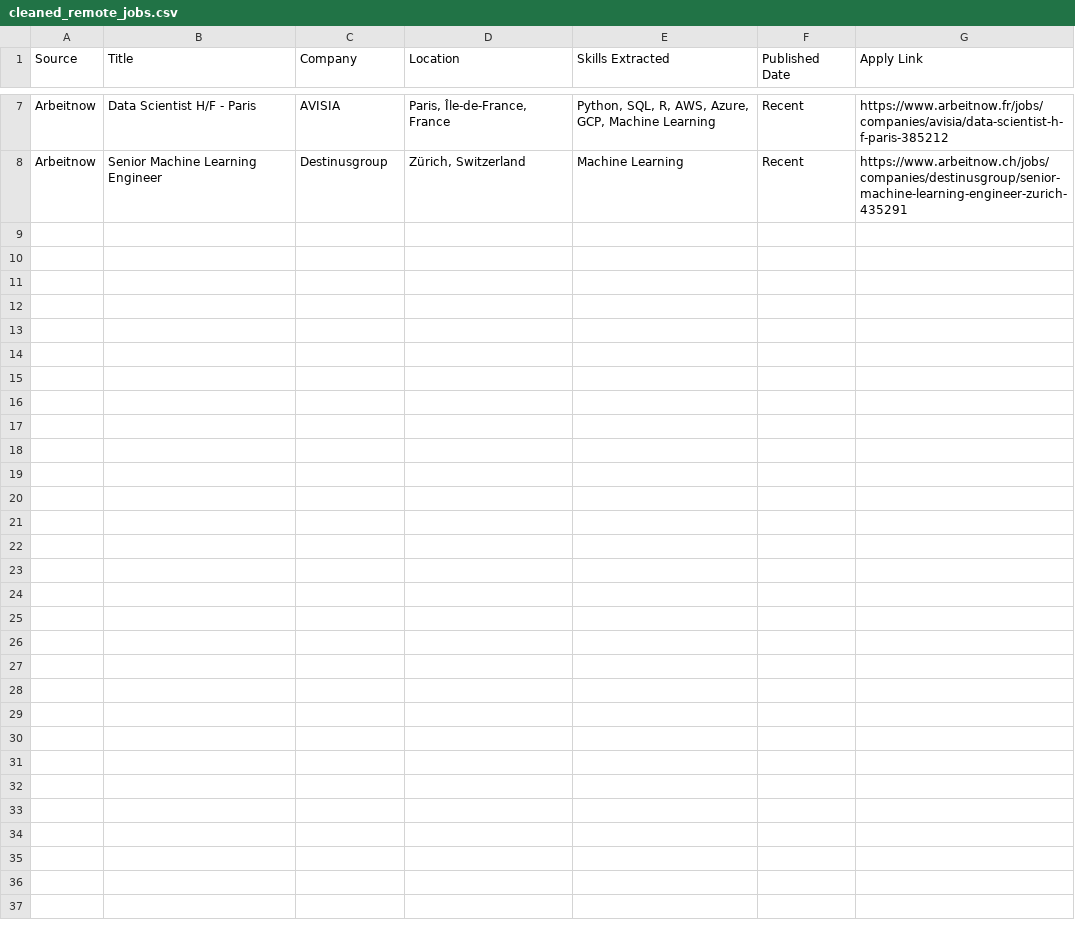
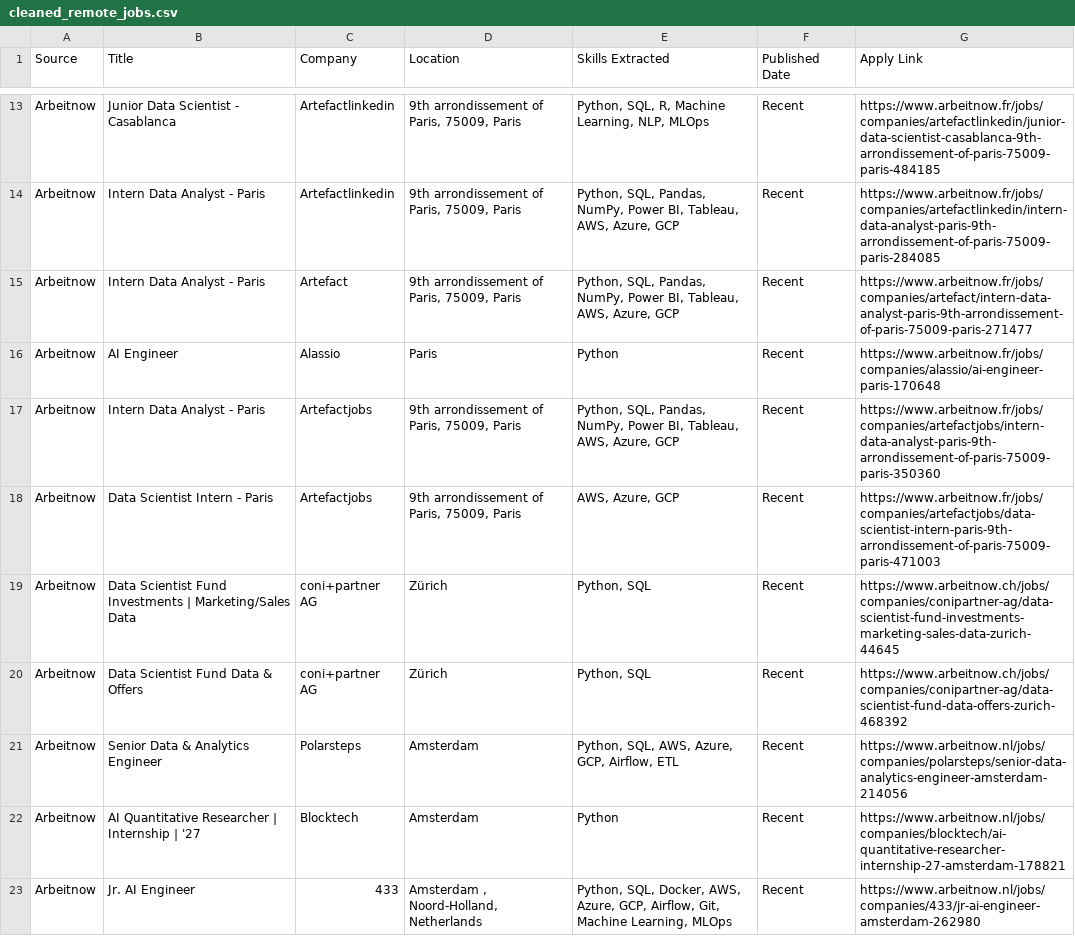
Before and after one commit to kristiana098/remote-job-intelligence, a CSV file: cleaned_remote_jobs.csv, drawn as a sheet; only a part is shown, gaps mark what is left out; the diff covers the shown part only.

```diff
--- a/cleaned_remote_jobs.csv
+++ b/cleaned_remote_jobs.csv
@@ -7,2 +13,11 @@
-"Arbeitnow","Data Scientist H/F - Paris","AVISIA","Paris, Île-de-France, France","Python, SQL, R, AWS, Azure, GCP, Machine Learning","Recent","https://www.arbeitnow.fr/jobs/companies/avisia/data-scientist-h-f-paris-385212"
-"Arbeitnow","Senior Machine Learning Engineer","Destinusgroup","Zürich, Switzerland","Machine Learning","Recent","https://www.arbeitnow.ch/jobs/companies/destinusgroup/senior-machine-learning-engineer-zurich-435291"
+"Arbeitnow","Junior Data Scientist - Casablanca","Artefactlinkedin","9th arrondissement of Paris, 75009, Paris","Python, SQL, R, Machine Learning, NLP, MLOps","Recent","https://www.arbeitnow.fr/jobs/companies/artefactlinkedin/junior-data-scientist-casablanca-9th-arrondissement-of-paris-75009-paris-484185"
+"Arbeitnow","Intern Data Analyst - Paris","Artefactlinkedin","9th arrondissement of Paris, 75009, Paris","Python, SQL, Pandas, NumPy, Power BI, Tableau, AWS, Azure, GCP","Recent","https://www.arbeitnow.fr/jobs/companies/artefactlinkedin/intern-data-analyst-paris-9th-arrondissement-of-paris-75009-paris-284085"
+"Arbeitnow","Intern Data Analyst - Paris","Artefact","9th arrondissement of Paris, 75009, Paris","Python, SQL, Pandas, NumPy, Power BI, Tableau, AWS, Azure, GCP","Recent","https://www.arbeitnow.fr/jobs/companies/artefact/intern-data-analyst-paris-9th-arrondissement-of-paris-75009-paris-271477"
+"Arbeitnow","AI Engineer","Alassio","Paris","Python","Recent","https://www.arbeitnow.fr/jobs/companies/alassio/ai-engineer-paris-170648"
+"Arbeitnow","Intern Data Analyst - Paris","Artefactjobs","9th arrondissement of Paris, 75009, Paris","Python, SQL, Pandas, NumPy, Power BI, Tableau, AWS, Azure, GCP","Recent","https://www.arbeitnow.fr/jobs/companies/artefactjobs/intern-data-analyst-paris-9th-arrondissement-of-paris-75009-paris-350360"
+"Arbeitnow","Data Scientist Intern - Paris","Artefactjobs","9th arrondissement of Paris, 75009, Paris","AWS, Azure, GCP","Recent","https://www.arbeitnow.fr/jobs/companies/artefactjobs/data-scientist-intern-paris-9th-arrondissement-of-paris-75009-paris-471003"
+"Arbeitnow","Data Scientist Fund Investments | Marketing/Sales Data","coni+partner AG","Zürich","Python, SQL","Recent","https://www.arbeitnow.ch/jobs/companies/conipartner-ag/data-scientist-fund-investments-marketing-sales-data-zurich-44645"
+"Arbeitnow","Data Scientist Fund Data & Offers","coni+partner AG","Zürich","Python, SQL","Recent","https://www.arbeitnow.ch/jobs/companies/conipartner-ag/data-scientist-fund-data-offers-zurich-468392"
+"Arbeitnow","Senior Data & Analytics Engineer","Polarsteps","Amsterdam","Python, SQL, AWS, Azure, GCP, Airflow, ETL","Recent","https://www.arbeitnow.nl/jobs/companies/polarsteps/senior-data-analytics-engineer-amsterdam-214056"
+"Arbeitnow","AI Quantitative Researcher | Internship | '27","Blocktech","Amsterdam","Python","Recent","https://www.arbeitnow.nl/jobs/companies/blocktech/ai-quantitative-researcher-internship-27-amsterdam-178821"
+"Arbeitnow","Jr. AI Engineer","433","Amsterdam , Noord-Holland, Netherlands","Python, SQL, Docker, AWS, Azure, GCP, Airflow, Git, Machine Learning, MLOps","Recent","https://www.arbeitnow.nl/jobs/companies/433/jr-ai-engineer-amsterdam-262980"
```
Also changed, not shown: 6 added rows and 26 edited cells elsewhere in this file.
